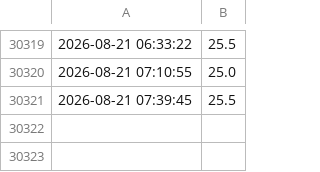
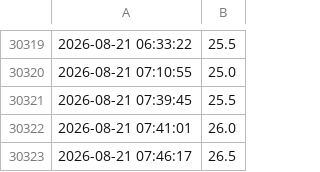
Before and after one commit to MarekCoderslab/Teploty_kotle, a CSV file: data/teplota_log.csv, drawn as a sheet; only a part is shown, gaps mark what is left out; the diff names each change by its address in the sheet, - before the commit and + after, or states it on an @@ line.

```diff
--- a/data/teplota_log.csv
+++ b/data/teplota_log.csv
+row 30322: 2026-08-21 07:41:01 | 26.0
+row 30323: 2026-08-21 07:46:17 | 26.5
```
Also changed, not shown: 1 other file.
